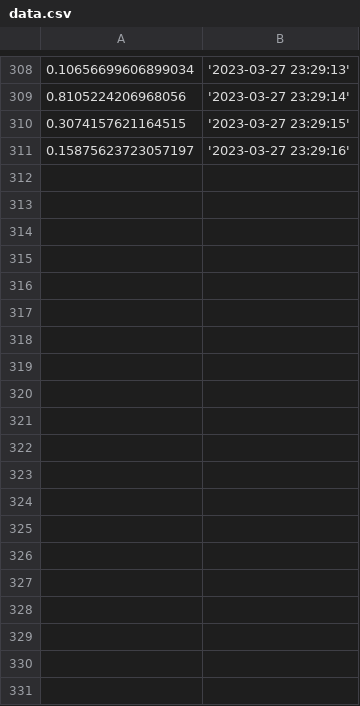
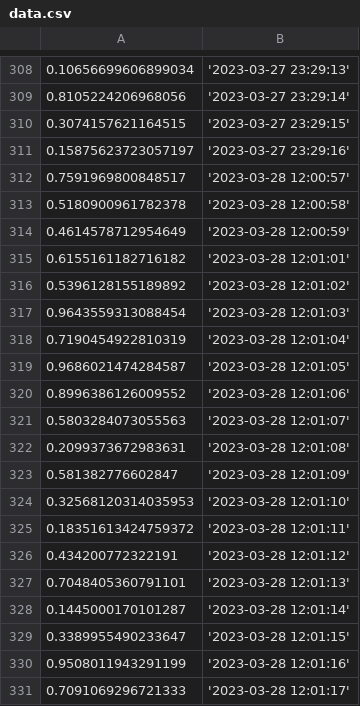
Before and after one commit to molettalm/compressor-energy-monitoring, a CSV file: streamLit/data.csv, drawn as a sheet; only a part is shown, gaps mark what is left out; the diff covers the shown part only; the diff names each change by its address in the sheet, - before the commit and + after, or states it on an @@ line.

Commit message:
Starting data implementing for day charts

```diff
--- a/streamLit/data.csv
+++ b/streamLit/data.csv
+row 312: 0.7591969800848517 | '2023-03-28 12:00:57'
+row 313: 0.5180900961782378 | '2023-03-28 12:00:58'
+row 314: 0.4614578712954649 | '2023-03-28 12:00:59'
+row 315: 0.6155161182716182 | '2023-03-28 12:01:01'
+row 316: 0.5396128155189892 | '2023-03-28 12:01:02'
+row 317: 0.9643559313088454 | '2023-03-28 12:01:03'
+row 318: 0.7190454922810319 | '2023-03-28 12:01:04'
+row 319: 0.9686021474284587 | '2023-03-28 12:01:05'
+row 320: 0.8996386126009552 | '2023-03-28 12:01:06'
+row 321: 0.5803284073055563 | '2023-03-28 12:01:07'
+row 322: 0.2099373672983631 | '2023-03-28 12:01:08'
+row 323: 0.581382776602847 | '2023-03-28 12:01:09'
+row 324: 0.32568120314035953 | '2023-03-28 12:01:10'
+row 325: 0.18351613424759372 | '2023-03-28 12:01:11'
+row 326: 0.434200772322191 | '2023-03-28 12:01:12'
+row 327: 0.7048405360791101 | '2023-03-28 12:01:13'
+row 328: 0.1445000170101287 | '2023-03-28 12:01:14'
+row 329: 0.3389955490233647 | '2023-03-28 12:01:15'
+row 330: 0.9508011943291199 | '2023-03-28 12:01:16'
+row 331: 0.7091069296721333 | '2023-03-28 12:01:17'
```
Also changed, not shown: 62 added rows elsewhere in this file, 2 other files.
